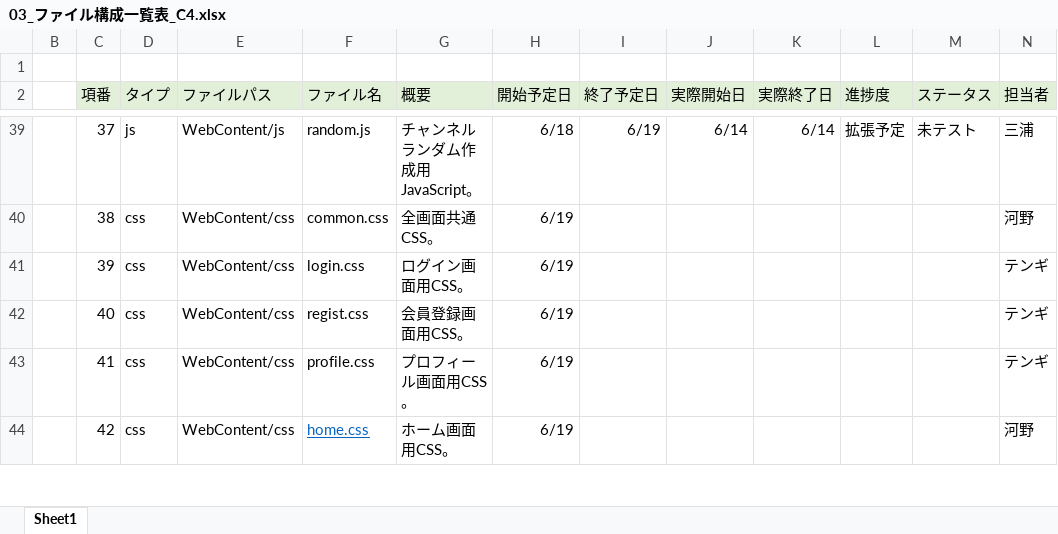
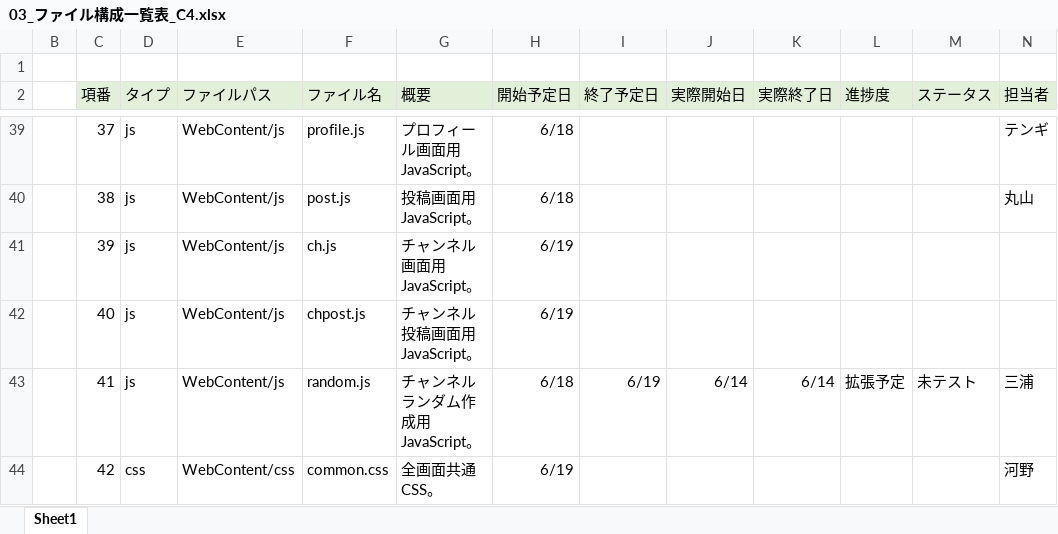
Before and after one commit to plusdojo2024/C4, an Excel workbook: doc/ファイル構成一覧表/03_ファイル構成一覧表_C4.xlsx, sheet Sheet1, drawn as a sheet; only a part is shown, gaps mark what is left out; values as stored, in another font and other column widths than the file's, no borders; the diff covers the shown part only; the diff names each change by its address in the sheet, - before the commit and + after, or states it on an @@ line.

```diff
--- a/doc/ファイル構成一覧表/03_ファイル構成一覧表_C4.xlsx (sheet Sheet1)
+++ b/doc/ファイル構成一覧表/03_ファイル構成一覧表_C4.xlsx (sheet Sheet1)
-F39 (ファイル名): random.js
+F39 (ファイル名): profile.js
-G39 (概要): チャンネルランダム作成用JavaScript。
+G39 (概要): プロフィール画面用JavaScript。
-I39 (終了予定日): 6/19
+I39 (終了予定日): (empty)
-J39 (実際開始日): 6/14
+J39 (実際開始日): (empty)
-K39 (実際終了日): 6/14
+K39 (実際終了日): (empty)
-L39 (進捗度): 拡張予定
+L39 (進捗度): (empty)
-M39 (ステータス): 未テスト
+M39 (ステータス): (empty)
-N39 (担当者): 三浦
+N39 (担当者): テンギ
-D40:D43 (タイプ): css
+D40:D43 (タイプ): js
-E40:E43 (ファイルパス): WebContent/css
+E40:E43 (ファイルパス): WebContent/js
-F40 (ファイル名): common.css
+F40 (ファイル名): post.js
-G40 (概要): 全画面共通CSS。
+G40 (概要): 投稿画面用JavaScript。
-H40 (開始予定日): 6/19
+H40 (開始予定日): 6/18
-N40 (担当者): 河野
+N40 (担当者): 丸山
-F41 (ファイル名): login.css
+F41 (ファイル名): ch.js
-G41 (概要): ログイン画面用CSS。
+G41 (概要): チャンネル画面用JavaScript。
-N41:N42 (担当者): テンギ
+N41:N42 (担当者): (empty)
-F42 (ファイル名): regist.css
+F42 (ファイル名): chpost.js
-G42 (概要): 会員登録画面用CSS。
+G42 (概要): チャンネル投稿画面用JavaScript。
-F43 (ファイル名): profile.css
+F43 (ファイル名): random.js
-G43 (概要): プロフィール画面用CSS。
+G43 (概要): チャンネルランダム作成用JavaScript。
-H43 (開始予定日): 6/19
+H43 (開始予定日): 6/18
-I43 (終了予定日): (empty)
+I43 (終了予定日): 6/19
-J43 (実際開始日): (empty)
+J43 (実際開始日): 6/14
-K43 (実際終了日): (empty)
+K43 (実際終了日): 6/14
-L43 (進捗度): (empty)
+L43 (進捗度): 拡張予定
-M43 (ステータス): (empty)
+M43 (ステータス): 未テスト
-N43 (担当者): テンギ
+N43 (担当者): 三浦
-F44 (ファイル名): home.css
+F44 (ファイル名): common.css
@@ F44 underline: on → off, text colour: #0563C1 → black @@
-G44 (概要): ホーム画面用CSS。
+G44 (概要): 全画面共通CSS。
```
Also changed, not shown: 5 added rows, 1 removed row, 134 edited cells and cell formats elsewhere in this sheet, 1 other file.
